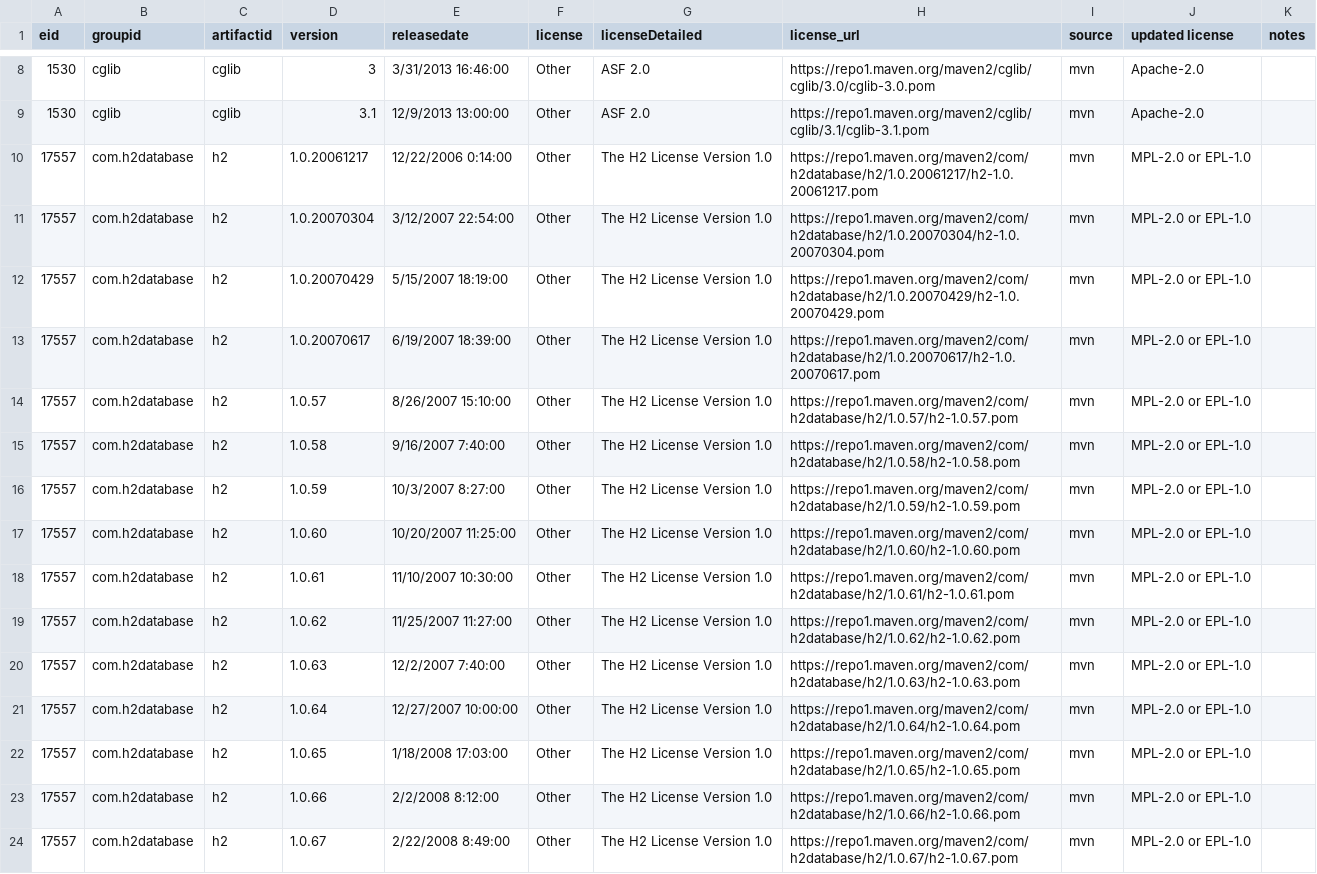
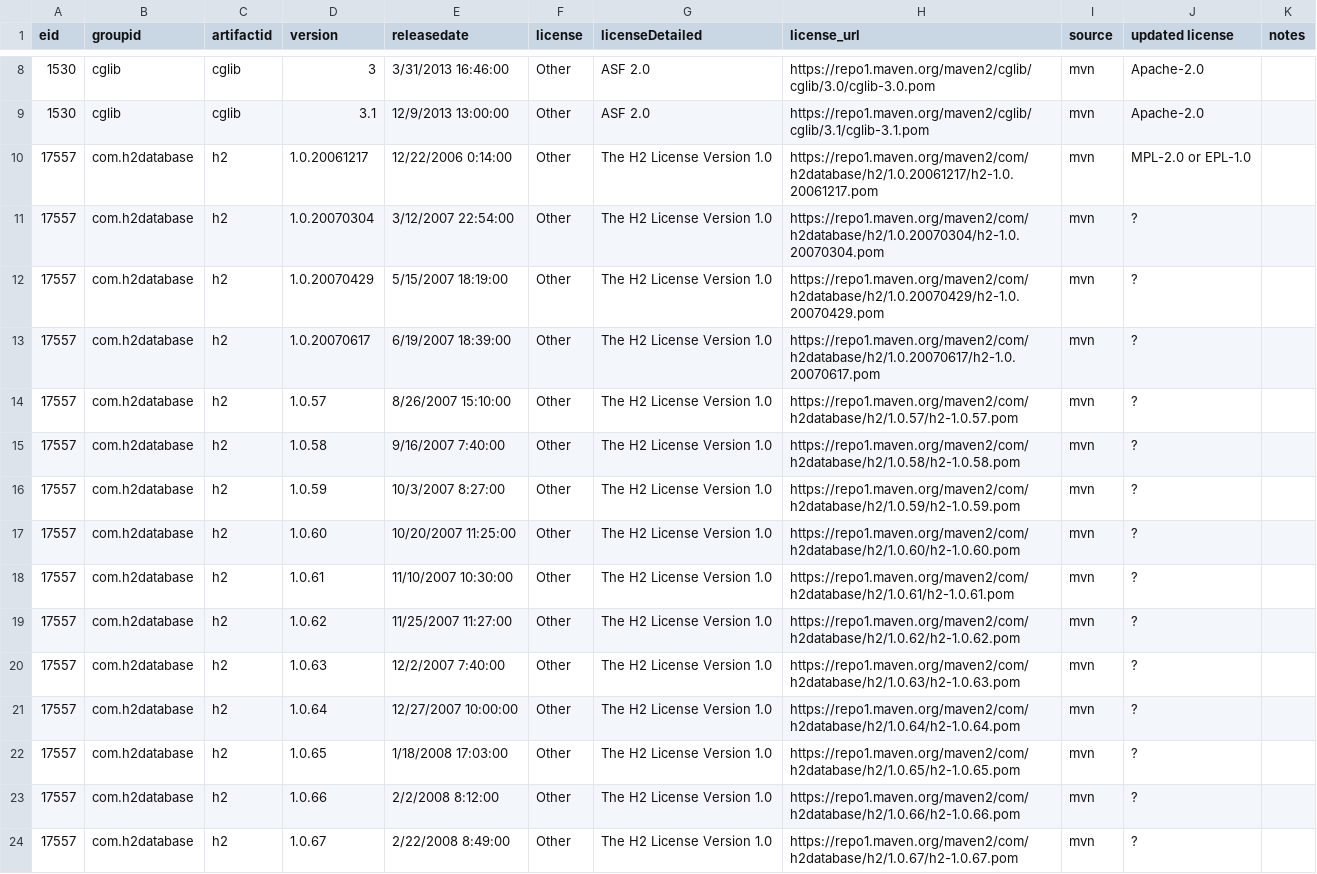
Before and after one commit to mrk7217/TestDiff2, a CSV file: sheets/moreTestUpdatedLicenses.csv, drawn as a sheet; only a part is shown, gaps mark what is left out; the diff covers the shown part only.

```diff
--- a/sheets/moreTestUpdatedLicenses.csv
+++ b/sheets/moreTestUpdatedLicenses.csv
@@ -10,15 +10,15 @@ eid	groupid	artifactid	version	releasedate	license	licenseDetailed	license_url	s
 17557	com.h2database	h2	1.0.20061217	12/22/2006 0:14:00	Other	The H2 License Version 1.0	https://repo1.maven.org/maven2/com/h2database/h2/1.0.20061217/h2-1.0.20061217.pom	mvn	MPL-2.0 or EPL-1.0	
-17557	com.h2database	h2	1.0.20070304	3/12/2007 22:54:00	Other	The H2 License Version 1.0	https://repo1.maven.org/maven2/com/h2database/h2/1.0.20070304/h2-1.0.20070304.pom	mvn	MPL-2.0 or EPL-1.0	
-17557	com.h2database	h2	1.0.20070429	5/15/2007 18:19:00	Other	The H2 License Version 1.0	https://repo1.maven.org/maven2/com/h2database/h2/1.0.20070429/h2-1.0.20070429.pom	mvn	MPL-2.0 or EPL-1.0	
-17557	com.h2database	h2	1.0.20070617	6/19/2007 18:39:00	Other	The H2 License Version 1.0	https://repo1.maven.org/maven2/com/h2database/h2/1.0.20070617/h2-1.0.20070617.pom	mvn	MPL-2.0 or EPL-1.0	
-17557	com.h2database	h2	1.0.57	8/26/2007 15:10:00	Other	The H2 License Version 1.0	https://repo1.maven.org/maven2/com/h2database/h2/1.0.57/h2-1.0.57.pom	mvn	MPL-2.0 or EPL-1.0	
-17557	com.h2database	h2	1.0.58	9/16/2007 7:40:00	Other	The H2 License Version 1.0	https://repo1.maven.org/maven2/com/h2database/h2/1.0.58/h2-1.0.58.pom	mvn	MPL-2.0 or EPL-1.0	
-17557	com.h2database	h2	1.0.59	10/3/2007 8:27:00	Other	The H2 License Version 1.0	https://repo1.maven.org/maven2/com/h2database/h2/1.0.59/h2-1.0.59.pom	mvn	MPL-2.0 or EPL-1.0	
-17557	com.h2database	h2	1.0.60	10/20/2007 11:25:00	Other	The H2 License Version 1.0	https://repo1.maven.org/maven2/com/h2database/h2/1.0.60/h2-1.0.60.pom	mvn	MPL-2.0 or EPL-1.0	
-17557	com.h2database	h2	1.0.61	11/10/2007 10:30:00	Other	The H2 License Version 1.0	https://repo1.maven.org/maven2/com/h2database/h2/1.0.61/h2-1.0.61.pom	mvn	MPL-2.0 or EPL-1.0	
-17557	com.h2database	h2	1.0.62	11/25/2007 11:27:00	Other	The H2 License Version 1.0	https://repo1.maven.org/maven2/com/h2database/h2/1.0.62/h2-1.0.62.pom	mvn	MPL-2.0 or EPL-1.0	
-17557	com.h2database	h2	1.0.63	12/2/2007 7:40:00	Other	The H2 License Version 1.0	https://repo1.maven.org/maven2/com/h2database/h2/1.0.63/h2-1.0.63.pom	mvn	MPL-2.0 or EPL-1.0	
-17557	com.h2database	h2	1.0.64	12/27/2007 10:00:00	Other	The H2 License Version 1.0	https://repo1.maven.org/maven2/com/h2database/h2/1.0.64/h2-1.0.64.pom	mvn	MPL-2.0 or EPL-1.0	
-17557	com.h2database	h2	1.0.65	1/18/2008 17:03:00	Other	The H2 License Version 1.0	https://repo1.maven.org/maven2/com/h2database/h2/1.0.65/h2-1.0.65.pom	mvn	MPL-2.0 or EPL-1.0	
-17557	com.h2database	h2	1.0.66	2/2/2008 8:12:00	Other	The H2 License Version 1.0	https://repo1.maven.org/maven2/com/h2database/h2/1.0.66/h2-1.0.66.pom	mvn	MPL-2.0 or EPL-1.0	
-17557	com.h2database	h2	1.0.67	2/22/2008 8:49:00	Other	The H2 License Version 1.0	https://repo1.maven.org/maven2/com/h2database/h2/1.0.67/h2-1.0.67.pom	mvn	MPL-2.0 or EPL-1.0	
+17557	com.h2database	h2	1.0.20070304	3/12/2007 22:54:00	Other	The H2 License Version 1.0	https://repo1.maven.org/maven2/com/h2database/h2/1.0.20070304/h2-1.0.20070304.pom	mvn	?	
+17557	com.h2database	h2	1.0.20070429	5/15/2007 18:19:00	Other	The H2 License Version 1.0	https://repo1.maven.org/maven2/com/h2database/h2/1.0.20070429/h2-1.0.20070429.pom	mvn	?	
+17557	com.h2database	h2	1.0.20070617	6/19/2007 18:39:00	Other	The H2 License Version 1.0	https://repo1.maven.org/maven2/com/h2database/h2/1.0.20070617/h2-1.0.20070617.pom	mvn	?	
+17557	com.h2database	h2	1.0.57	8/26/2007 15:10:00	Other	The H2 License Version 1.0	https://repo1.maven.org/maven2/com/h2database/h2/1.0.57/h2-1.0.57.pom	mvn	?	
+17557	com.h2database	h2	1.0.58	9/16/2007 7:40:00	Other	The H2 License Version 1.0	https://repo1.maven.org/maven2/com/h2database/h2/1.0.58/h2-1.0.58.pom	mvn	?	
+17557	com.h2database	h2	1.0.59	10/3/2007 8:27:00	Other	The H2 License Version 1.0	https://repo1.maven.org/maven2/com/h2database/h2/1.0.59/h2-1.0.59.pom	mvn	?	
+17557	com.h2database	h2	1.0.60	10/20/2007 11:25:00	Other	The H2 License Version 1.0	https://repo1.maven.org/maven2/com/h2database/h2/1.0.60/h2-1.0.60.pom	mvn	?	
+17557	com.h2database	h2	1.0.61	11/10/2007 10:30:00	Other	The H2 License Version 1.0	https://repo1.maven.org/maven2/com/h2database/h2/1.0.61/h2-1.0.61.pom	mvn	?	
+17557	com.h2database	h2	1.0.62	11/25/2007 11:27:00	Other	The H2 License Version 1.0	https://repo1.maven.org/maven2/com/h2database/h2/1.0.62/h2-1.0.62.pom	mvn	?	
+17557	com.h2database	h2	1.0.63	12/2/2007 7:40:00	Other	The H2 License Version 1.0	https://repo1.maven.org/maven2/com/h2database/h2/1.0.63/h2-1.0.63.pom	mvn	?	
+17557	com.h2database	h2	1.0.64	12/27/2007 10:00:00	Other	The H2 License Version 1.0	https://repo1.maven.org/maven2/com/h2database/h2/1.0.64/h2-1.0.64.pom	mvn	?	
+17557	com.h2database	h2	1.0.65	1/18/2008 17:03:00	Other	The H2 License Version 1.0	https://repo1.maven.org/maven2/com/h2database/h2/1.0.65/h2-1.0.65.pom	mvn	?	
+17557	com.h2database	h2	1.0.66	2/2/2008 8:12:00	Other	The H2 License Version 1.0	https://repo1.maven.org/maven2/com/h2database/h2/1.0.66/h2-1.0.66.pom	mvn	?	
+17557	com.h2database	h2	1.0.67	2/22/2008 8:49:00	Other	The H2 License Version 1.0	https://repo1.maven.org/maven2/com/h2database/h2/1.0.67/h2-1.0.67.pom	mvn	?	
```
Also changed, not shown: 91 edited cells elsewhere in this file, 1 other file.
